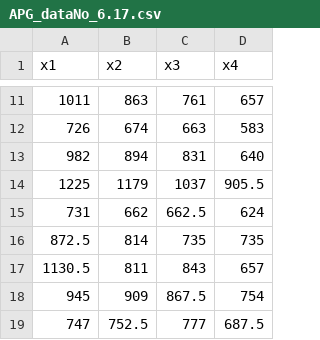
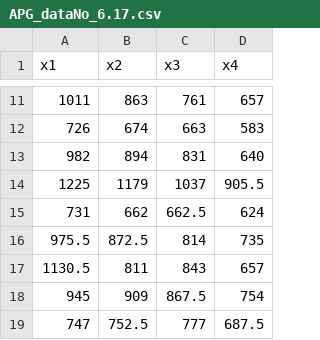
Before and after one commit to aryasepta7901/Data_APG, a CSV file: APG_dataNo_6.17.csv, drawn as a sheet; only a part is shown, gaps mark what is left out.

Commit message:
update

```diff
--- a/APG_dataNo_6.17.csv
+++ b/APG_dataNo_6.17.csv
@@ -15,3 +15,3 @@ x1,x2,x3,x4
 731,662,662.5,624
-872.5,814,735,735
+975.5,872.5,814,735
 1130.5,811,843,657
```
